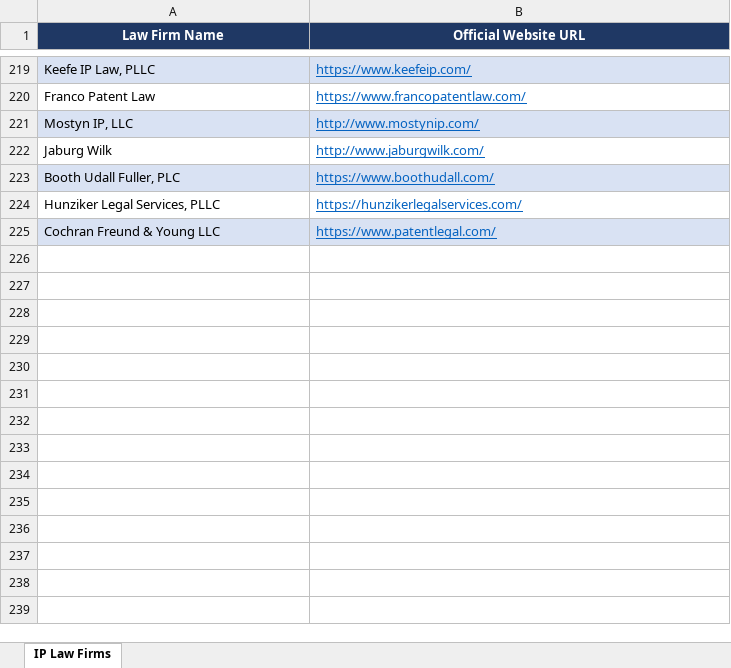
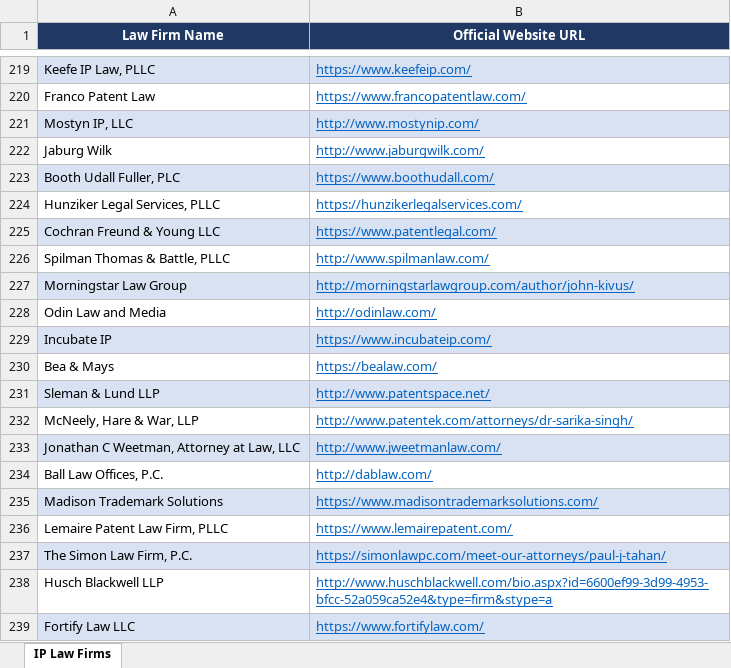
Before and after one commit to Nike-123/scrapy, an Excel workbook: cornell_ip_scraper/output/IP_Law_Firms.xlsx, sheet IP Law Firms, drawn as a sheet; only a part is shown, gaps mark what is left out; values as stored, in another font and other column widths than the file's, no borders; the diff names each change by its address in the sheet, - before the commit and + after, or states it on an @@ line.

Commit message:
Continue collection: NC/IL/NJ/TN and MD/MN/MO/OR page 2 batches (238 unique firms)
Co-authored-by: arena-agent <297053741+arena-agent@users.noreply.github.com>

```diff
--- a/cornell_ip_scraper/output/IP_Law_Firms.xlsx (sheet IP Law Firms)
+++ b/cornell_ip_scraper/output/IP_Law_Firms.xlsx (sheet IP Law Firms)
+row 226: Spilman Thomas & Battle, PLLC | http://www.spilmanlaw.com/
+row 227: Morningstar Law Group | http://morningstarlawgroup.com/author/john-kivus/
+row 228: Odin Law and Media | http://odinlaw.com/
+row 229: Incubate IP | https://www.incubateip.com/
+row 230: Bea & Mays | https://bealaw.com/
+row 231: Sleman & Lund LLP | http://www.patentspace.net/
+row 232: McNeely, Hare & War, LLP | http://www.patentek.com/attorneys/dr-sarika-singh/
+row 233: Jonathan C Weetman, Attorney at Law, LLC | http://www.jweetmanlaw.com/
+row 234: Ball Law Offices, P.C. | http://dablaw.com/
+row 235: Madison Trademark Solutions | https://www.madisontrademarksolutions.com/
+row 236: Lemaire Patent Law Firm, PLLC | https://www.lemairepatent.com/
+row 237: The Simon Law Firm, P.C. | https://simonlawpc.com/meet-our-attorneys/paul-j-tahan/
+row 238: Husch Blackwell LLP | http://www.huschblackwell.com/bio.aspx?id=6600ef99-3d99-4953-bfcc-52a059ca52e4&type=firm&stype=a
+row 239: Fortify Law LLC | https://www.fortifylaw.com/
```
Also changed, not shown: 4 other files.
